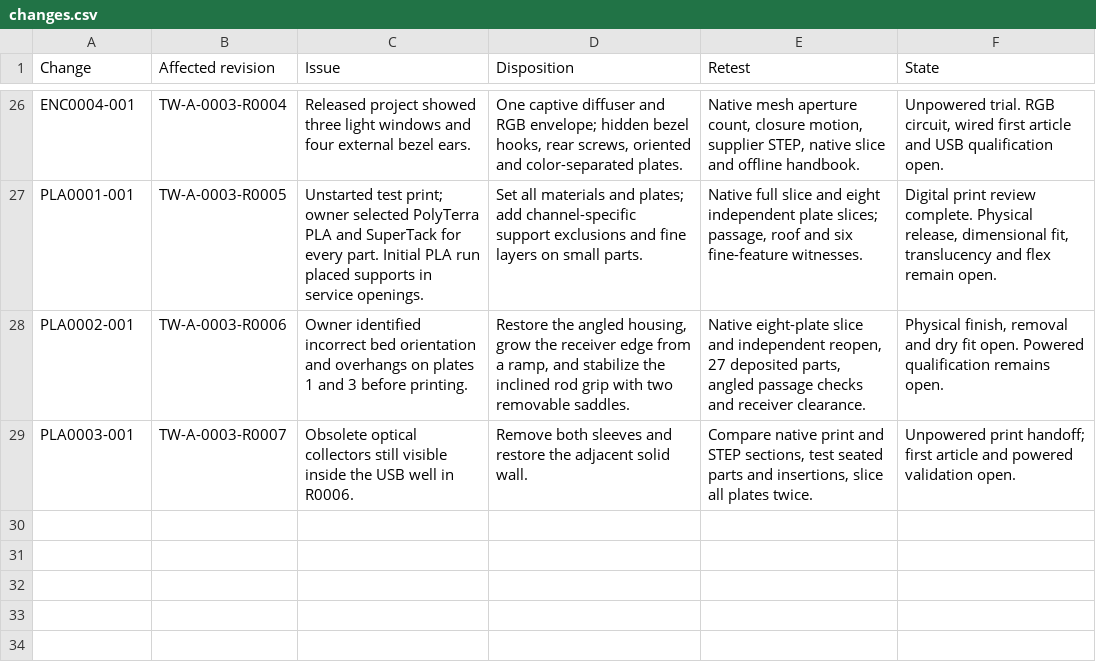
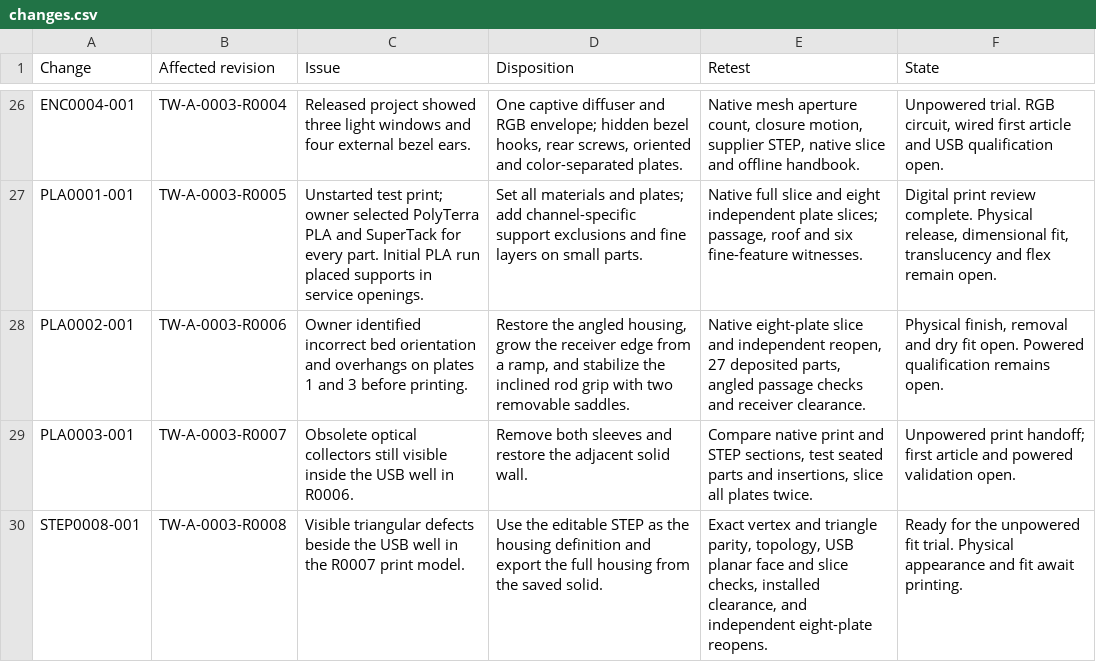
Before and after one commit to natthapolvanasrivilai/thai-waters-handheld, a CSV file: quality/changes.csv, drawn as a sheet; only a part is shown, gaps mark what is left out.

```diff
--- a/quality/changes.csv
+++ b/quality/changes.csv
@@ -29 +29,2 @@ PLA0002-001,TW-A-0003-R0006,Owner identified incorrect bed orientation and overh
 PLA0003-001,TW-A-0003-R0007,Obsolete optical collectors still visible inside the USB well in R0006.,Remove both sleeves and restore the adjacent solid wall.,"Compare native print and STEP sections, test seated parts and insertions, slice all plates twice.",Unpowered print handoff; first article and powered validation open.
+STEP0008-001,TW-A-0003-R0008,Visible triangular defects beside the USB well in the R0007 print model.,Use the editable STEP as the housing definition and export the full housing from the saved solid.,"Exact vertex and triangle parity, topology, USB planar face and slice checks, installed clearance, and independent eight-plate reopens.",Ready for the unpowered fit trial. Physical appearance and fit await printing.
```
Also changed, not shown: hardware/revisions/assemblies.csv, hardware/revisions/members.csv, 39 other files.
